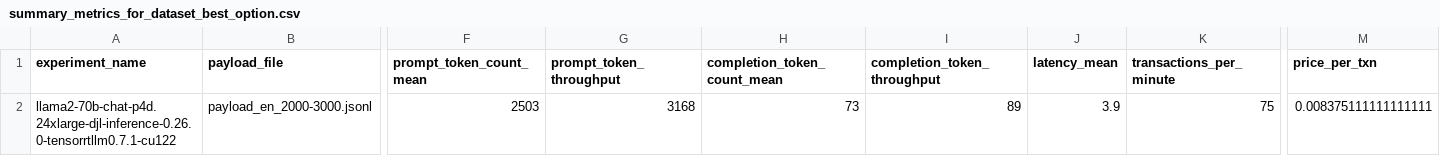
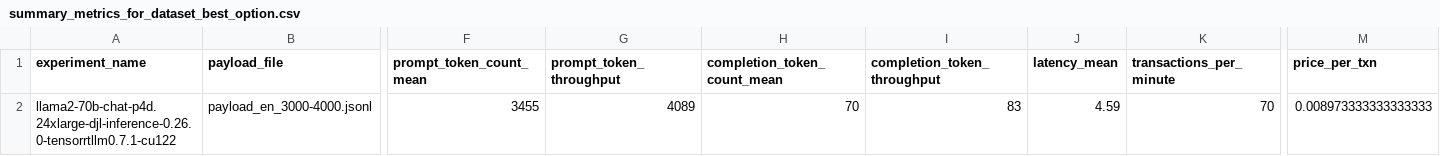
Before and after one commit to aws-samples/foundation-model-benchmarking-tool, a CSV file: data/metrics/llama2-70b-g5-p4d-trt-v1/summary_metrics_for_dataset_best_option.csv, drawn as a sheet; only a part is shown, gaps mark what is left out; the diff covers the shown part only; the diff names each change by its address in the sheet, - before the commit and + after, or states it on an @@ line.

```diff
--- a/data/metrics/llama2-70b-g5-p4d-trt-v1/summary_metrics_for_dataset_best_option.csv
+++ b/data/metrics/llama2-70b-g5-p4d-trt-v1/summary_metrics_for_dataset_best_option.csv
-B2 (payload_file): payload_en_2000-3000.jsonl
+B2 (payload_file): payload_en_3000-4000.jsonl
-F2 (prompt_token_count_mean): 2503
+F2 (prompt_token_count_mean): 3455
-G2 (prompt_token_throughput): 3168
+G2 (prompt_token_throughput): 4089
-H2 (completion_token_count_mean): 73
+H2 (completion_token_count_mean): 70
-I2 (completion_token_throughput): 89
+I2 (completion_token_throughput): 83
-J2 (latency_mean): 3.9
+J2 (latency_mean): 4.59
-K2 (transactions_per_minute): 75
+K2 (transactions_per_minute): 70
-M2 (price_per_txn): 0.008375111111111111
+M2 (price_per_txn): 0.008973333333333333
```
Also changed, not shown: 1 edited cell elsewhere in this file, data/metrics/llama2-70b-g5-p4d-trt-v1/summary_metrics_for_dataset_best_option_each_instance_type.csv, data/metrics/llama2-70b-g5-p4d-trt-v1/summary_metrics_for_dataset_w_scores.csv, 9 other files.
